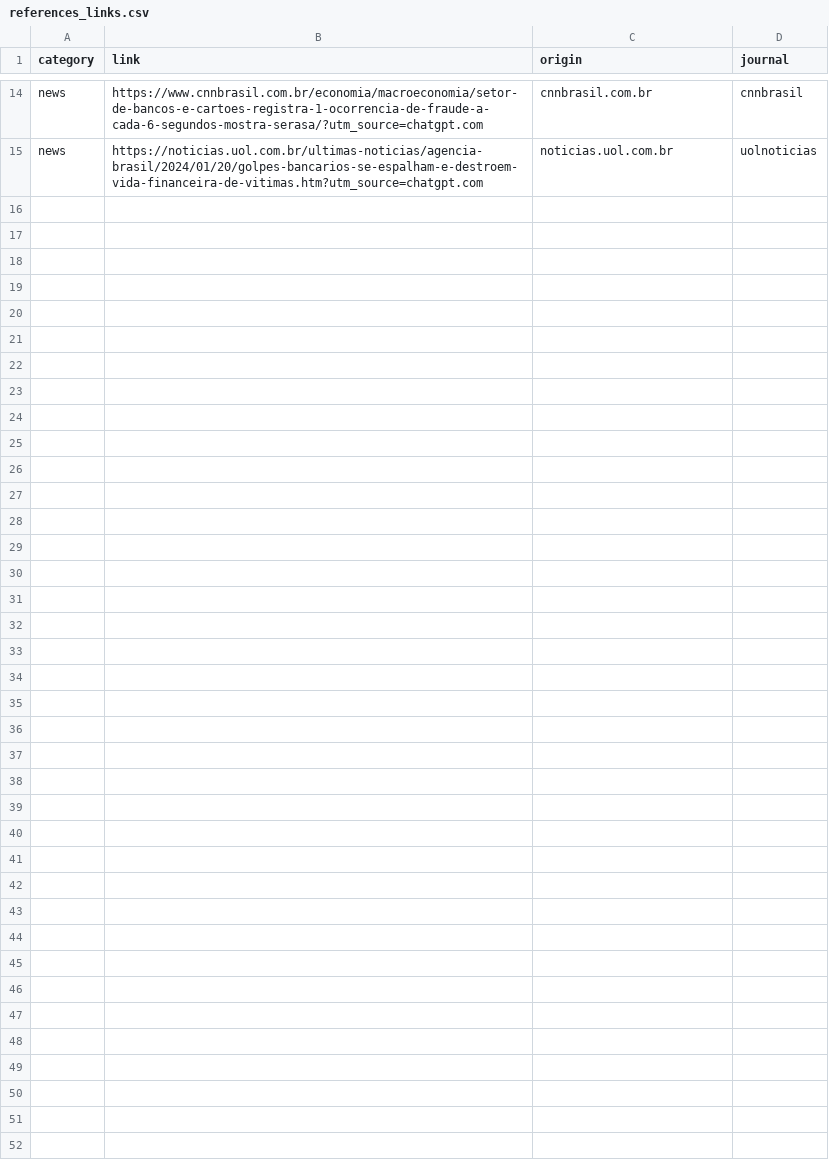
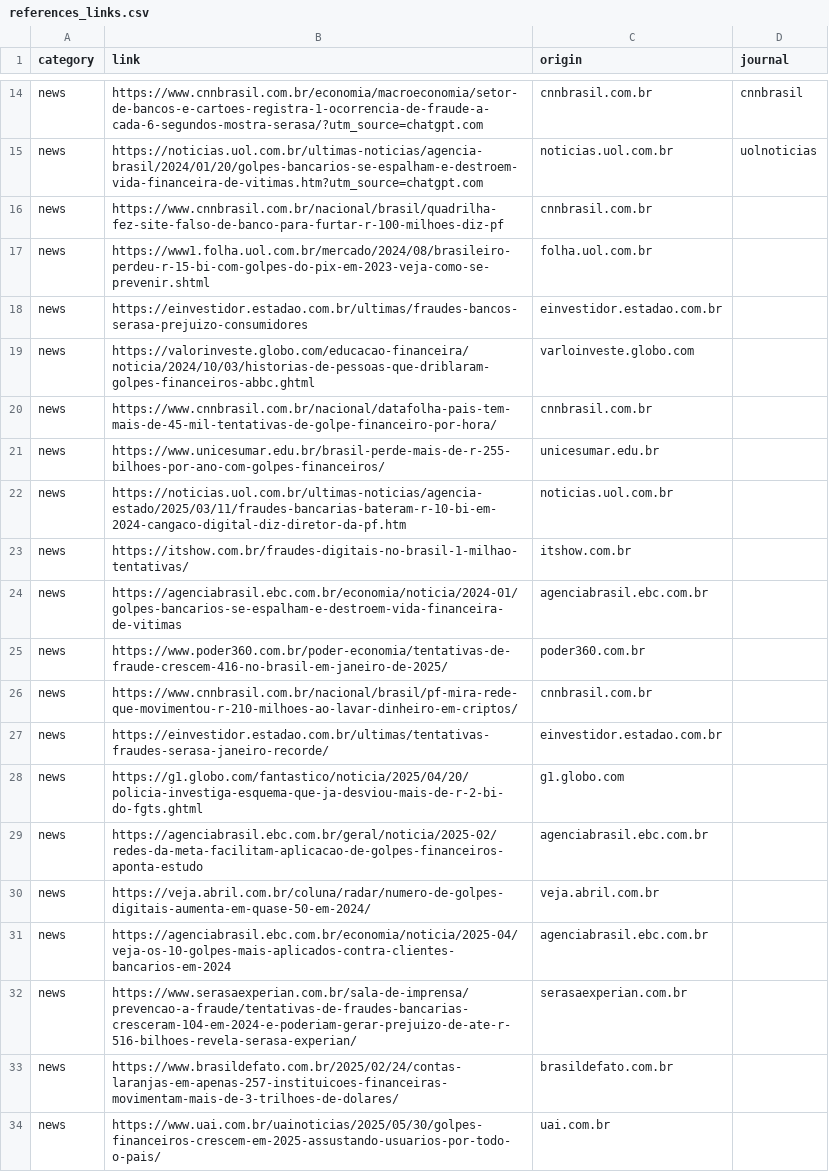
Before and after one commit to Jhonata-Tirloni/g05-ia-seguranca-digital, a CSV file: src/data/raw/references/references_links.csv, drawn as a sheet; only a part is shown, gaps mark what is left out; the diff covers the shown part only; the diff names each change by its address in the sheet, - before the commit and + after, or states it on an @@ line.

Commit message:
add: reference links for newspapers

```diff
--- a/src/data/raw/references/references_links.csv
+++ b/src/data/raw/references/references_links.csv
+row 16: news | https://www.cnnbrasil.com.br/nacional/brasil/quadrilha-fez-site-falso-de-banco-para-furtar-r-100-milhoes-diz-pf | cnnbrasil.com.br
+row 17: news | https://www1.folha.uol.com.br/mercado/2024/08/brasileiro-perdeu-r-15-bi-com-golpes-do-pix-em-2023-veja-como-se-prevenir.shtml | folha.uol.com.br
+row 18: news | https://einvestidor.estadao.com.br/ultimas/fraudes-bancos-serasa-prejuizo-consumidores | einvestidor.estadao.com.br
+row 19: news | https://valorinveste.globo.com/educacao-financeira/noticia/2024/10/03/historias-de-pessoas-que-driblaram-golpes-financeiros-abbc.ghtml | varloinveste.globo.com
+row 20: news | https://www.cnnbrasil.com.br/nacional/datafolha-pais-tem-mais-de-45-mil-tentativas-de-golpe-financeiro-por-hora/ | cnnbrasil.com.br
+row 21: news | https://www.unicesumar.edu.br/brasil-perde-mais-de-r-255-bilhoes-por-ano-com-golpes-financeiros/ | unicesumar.edu.br
+row 22: news | https://noticias.uol.com.br/ultimas-noticias/agencia-estado/2025/03/11/fraudes-bancarias-bateram-r-10-bi-em-2024-cangaco-digital-diz-diretor-da-pf.htm | noticias.uol.com.br
+row 23: news | https://itshow.com.br/fraudes-digitais-no-brasil-1-milhao-tentativas/ | itshow.com.br
+row 24: news | https://agenciabrasil.ebc.com.br/economia/noticia/2024-01/golpes-bancarios-se-espalham-e-destroem-vida-financeira-de-vitimas | agenciabrasil.ebc.com.br
+row 25: news | https://www.poder360.com.br/poder-economia/tentativas-de-fraude-crescem-416-no-brasil-em-janeiro-de-2025/ | poder360.com.br
+row 26: news | https://www.cnnbrasil.com.br/nacional/brasil/pf-mira-rede-que-movimentou-r-210-milhoes-ao-lavar-dinheiro-em-criptos/ | cnnbrasil.com.br
+row 27: news | https://einvestidor.estadao.com.br/ultimas/tentativas-fraudes-serasa-janeiro-recorde/ | einvestidor.estadao.com.br
+row 28: news | https://g1.globo.com/fantastico/noticia/2025/04/20/policia-investiga-esquema-que-ja-desviou-mais-de-r-2-bi-do-fgts.ghtml | g1.globo.com
+row 29: news | https://agenciabrasil.ebc.com.br/geral/noticia/2025-02/redes-da-meta-facilitam-aplicacao-de-golpes-financeiros-aponta-estudo | agenciabrasil.ebc.com.br
+row 30: news | https://veja.abril.com.br/coluna/radar/numero-de-golpes-digitais-aumenta-em-quase-50-em-2024/ | veja.abril.com.br
+row 31: news | https://agenciabrasil.ebc.com.br/economia/noticia/2025-04/veja-os-10-golpes-mais-aplicados-contra-clientes-bancarios-em-2024 | agenciabrasil.ebc.com.br
+row 32: news | https://www.serasaexperian.com.br/sala-de-imprensa/prevencao-a-fraude/tentativas-de-fraudes-bancarias-cresceram-104-em-2024-e-poderiam-gerar-prejuizo-de-ate-r-516-bilhoes-revela-serasa-experian/ | serasaexperian.com.br
+row 33: news | https://www.brasildefato.com.br/2025/02/24/contas-laranjas-em-apenas-257-instituicoes-financeiras-movimentam-mais-de-3-trilhoes-de-dolares/ | brasildefato.com.br
+row 34: news | https://www.uai.com.br/uainoticias/2025/05/30/golpes-financeiros-crescem-em-2025-assustando-usuarios-por-todo-o-pais/ | uai.com.br
```
Also changed, not shown: 25 added rows elsewhere in this file.
